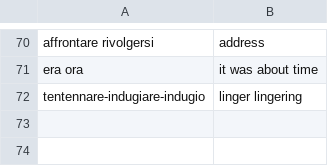
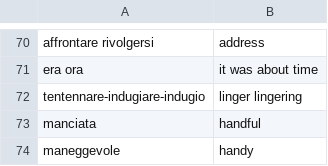
Before and after one commit to Chiquadro841/english_app, a CSV file: words2.csv, drawn as a sheet; only a part is shown, gaps mark what is left out.

Commit message:
Update words2.csv

```diff
--- a/words2.csv
+++ b/words2.csv
@@ -72 +72,3 @@ era ora, it was about time
 tentennare-indugiare-indugio,linger lingering
+manciata,handful
+maneggevole,handy
```
